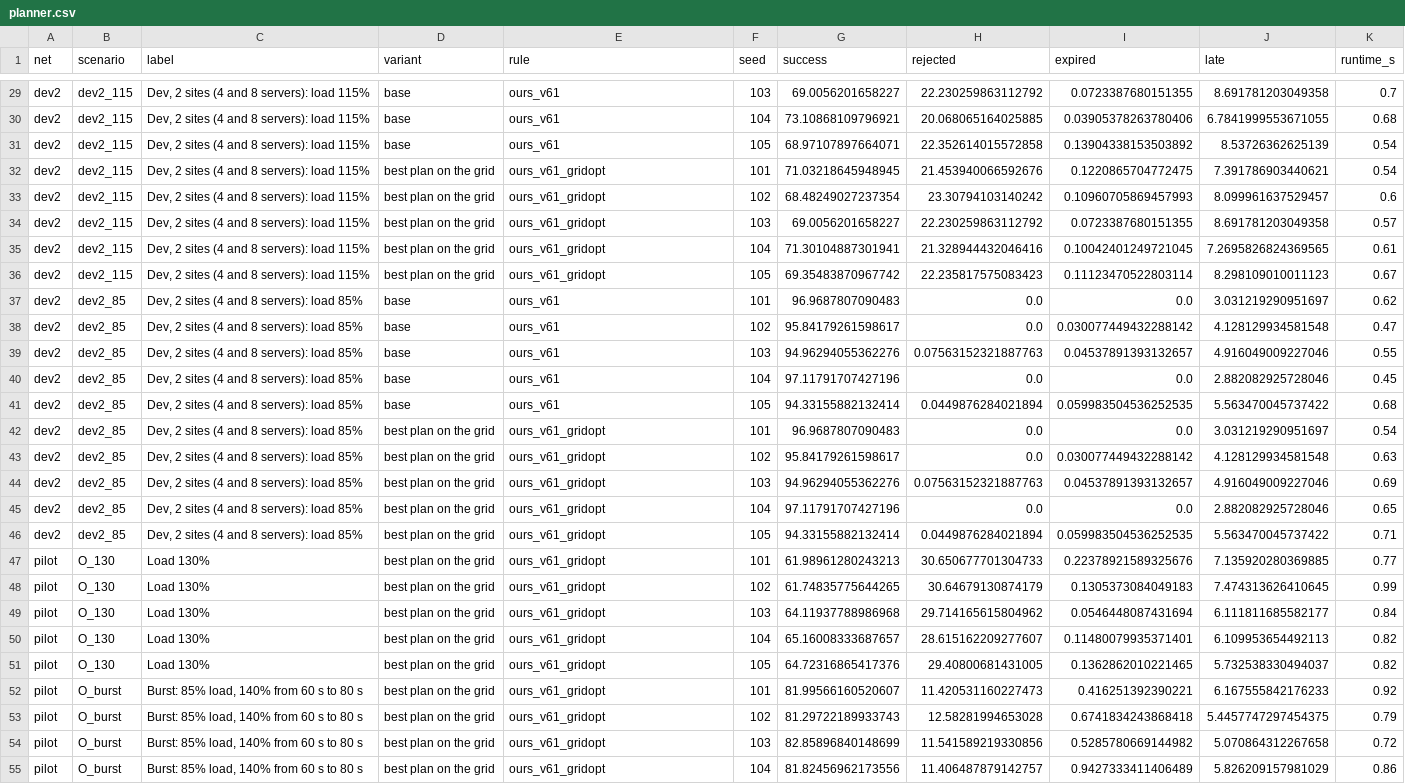
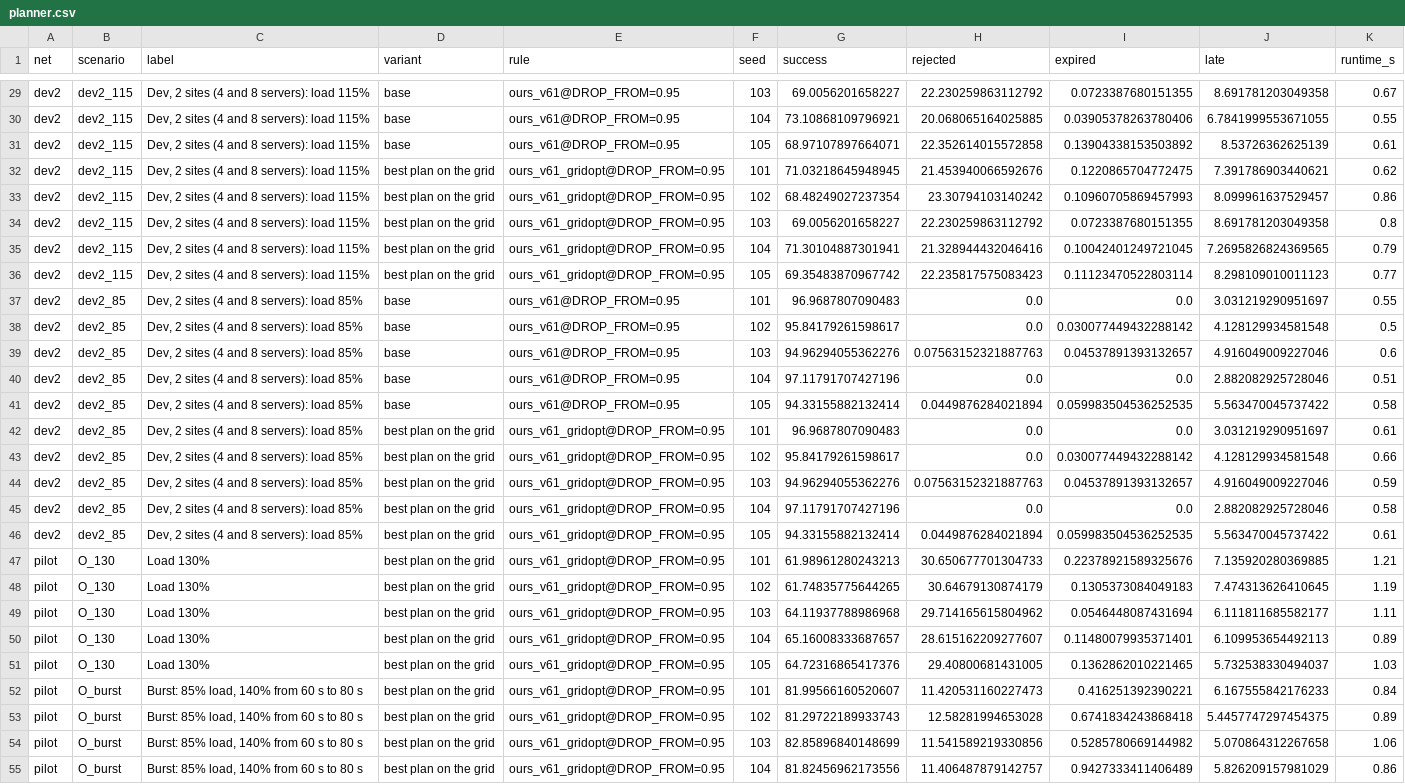
Before and after one commit to Issa-Al-Sabeh/packet-patrol-cats, a CSV file: feedback/phase2/planner.csv, drawn as a sheet; only a part is shown, gaps mark what is left out; the diff covers the shown part only; the diff names each change by its address in the sheet, - before the commit and + after, or states it on an @@ line.

```diff
--- a/feedback/phase2/planner.csv
+++ b/feedback/phase2/planner.csv
-E29:E31 (rule): ours_v61
+E29:E31 (rule): ours_v61@DROP_FROM=0.95
-K29 (runtime_s): 0.7
+K29 (runtime_s): 0.67
-K30 (runtime_s): 0.68
+K30 (runtime_s): 0.55
-K31 (runtime_s): 0.54
+K31 (runtime_s): 0.61
-E32:E36 (rule): ours_v61_gridopt
+E32:E36 (rule): ours_v61_gridopt@DROP_FROM=0.95
-K32 (runtime_s): 0.54
+K32 (runtime_s): 0.62
-K33 (runtime_s): 0.6
+K33 (runtime_s): 0.86
-K34 (runtime_s): 0.57
+K34 (runtime_s): 0.8
-K35 (runtime_s): 0.61
+K35 (runtime_s): 0.79
-K36 (runtime_s): 0.67
+K36 (runtime_s): 0.77
-E37:E41 (rule): ours_v61
+E37:E41 (rule): ours_v61@DROP_FROM=0.95
-K37 (runtime_s): 0.62
+K37 (runtime_s): 0.55
-K38 (runtime_s): 0.47
+K38 (runtime_s): 0.5
-K39 (runtime_s): 0.55
+K39 (runtime_s): 0.6
-K40 (runtime_s): 0.45
+K40 (runtime_s): 0.51
-K41 (runtime_s): 0.68
+K41 (runtime_s): 0.58
-E42:E55 (rule): ours_v61_gridopt
+E42:E55 (rule): ours_v61_gridopt@DROP_FROM=0.95
-K42 (runtime_s): 0.54
+K42 (runtime_s): 0.61
-K43 (runtime_s): 0.63
+K43 (runtime_s): 0.66
-K44 (runtime_s): 0.69
+K44 (runtime_s): 0.59
-K45 (runtime_s): 0.65
+K45 (runtime_s): 0.58
-K46 (runtime_s): 0.71
+K46 (runtime_s): 0.61
-K47 (runtime_s): 0.77
+K47 (runtime_s): 1.21
-K48 (runtime_s): 0.99
+K48 (runtime_s): 1.19
-K49 (runtime_s): 0.84
+K49 (runtime_s): 1.11
-K50 (runtime_s): 0.82
+K50 (runtime_s): 0.89
-K51 (runtime_s): 0.82
+K51 (runtime_s): 1.03
-K52 (runtime_s): 0.92
+K52 (runtime_s): 0.84
-K53 (runtime_s): 0.79
+K53 (runtime_s): 0.89
-K54 (runtime_s): 0.72
+K54 (runtime_s): 1.06
```
Also changed, not shown: 145 edited cells elsewhere in this file, feedback/phase1/validate.csv, 35 other files.
